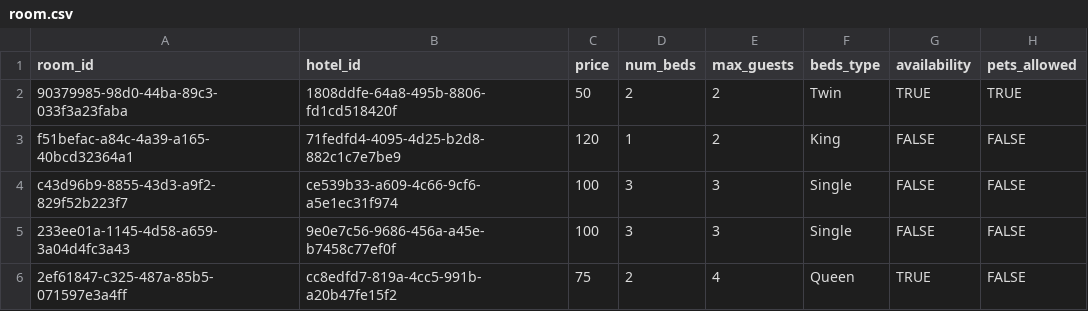
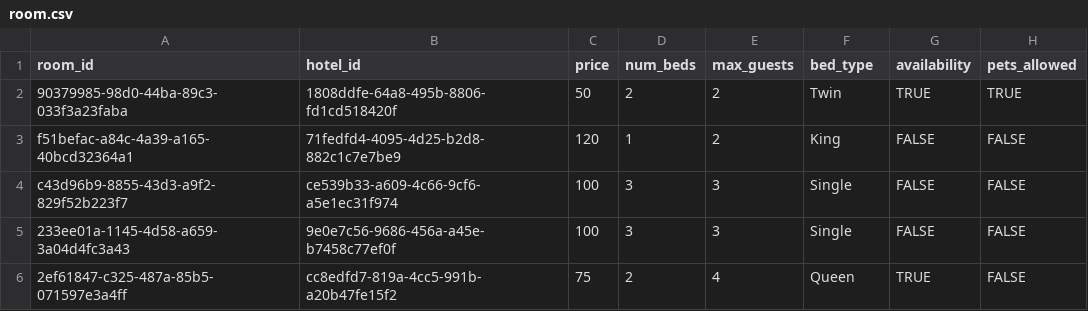
Before and after one commit to craigyu/304Group26, a CSV file: packages/api/database/seed/seedData/room.csv, drawn as a sheet; only a part is shown.

Commit message:
fixed room csv

```diff
--- a/packages/api/database/seed/seedData/room.csv
+++ b/packages/api/database/seed/seedData/room.csv
@@ -1,2 +1,2 @@
-room_id,hotel_id,price,num_beds,max_guests,beds_type,availability,pets_allowed
+room_id,hotel_id,price,num_beds,max_guests,bed_type,availability,pets_allowed
 90379985-98d0-44ba-89c3-033f3a23faba,1808ddfe-64a8-495b-8806-fd1cd518420f,50,2,2,Twin,TRUE,TRUE
```
Also changed, not shown: packages/api/database/seed/seedData/user.csv.
